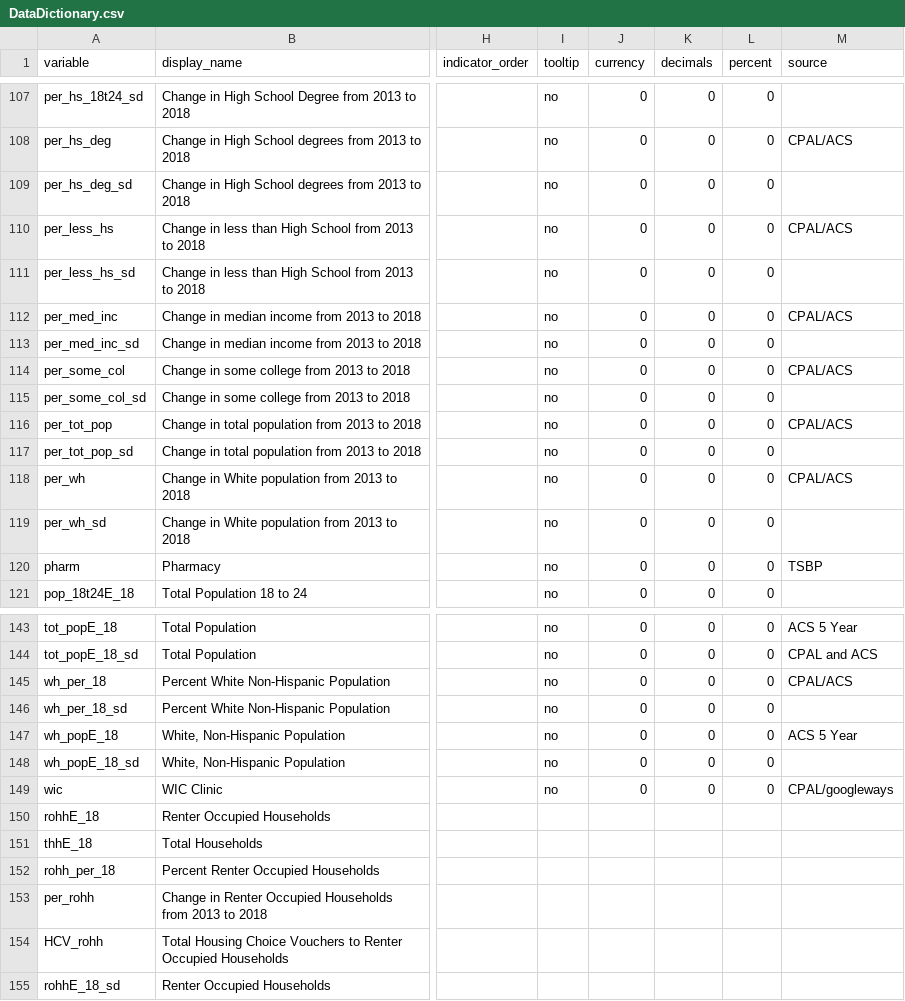
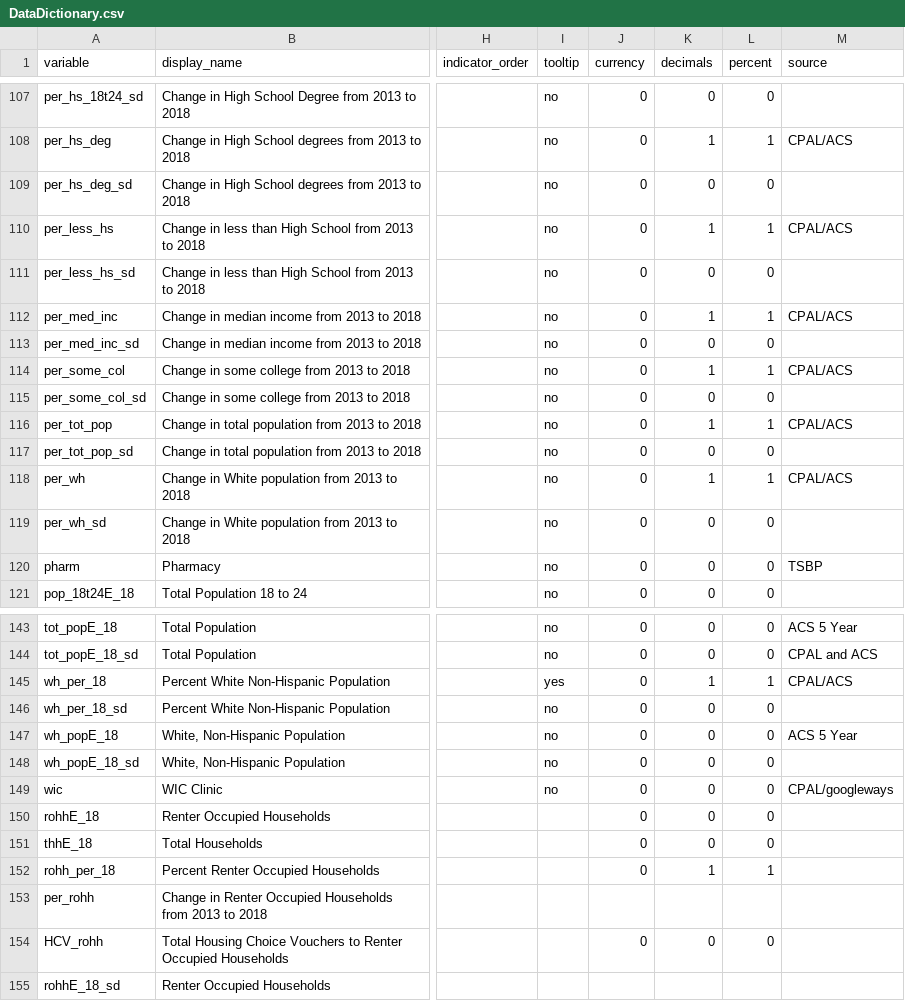
Before and after one commit to childpovertyactionlab/Social-Mobility, a CSV file: DataDictionary.csv, drawn as a sheet; only a part is shown, gaps mark what is left out; the diff covers the shown part only; the diff names each change by its address in the sheet, - before the commit and + after, or states it on an @@ line.

```diff
--- a/DataDictionary.csv
+++ b/DataDictionary.csv
-K108 (decimals): 0
+K108 (decimals): 1
-L108 (percent): 0
+L108 (percent): 1
-K110 (decimals): 0
+K110 (decimals): 1
-L110 (percent): 0
+L110 (percent): 1
-K112 (decimals): 0
+K112 (decimals): 1
-L112 (percent): 0
+L112 (percent): 1
-K114 (decimals): 0
+K114 (decimals): 1
-L114 (percent): 0
+L114 (percent): 1
-K116 (decimals): 0
+K116 (decimals): 1
-L116 (percent): 0
+L116 (percent): 1
-K118 (decimals): 0
+K118 (decimals): 1
-L118 (percent): 0
+L118 (percent): 1
-I145 (tooltip): no
+I145 (tooltip): yes
-K145 (decimals): 0
+K145 (decimals): 1
-L145 (percent): 0
+L145 (percent): 1
-J150:J152 (currency): (empty)
+J150:J152 (currency): 0
-K150:K151 (decimals): (empty)
+K150:K151 (decimals): 0
-L150:L151 (percent): (empty)
+L150:L151 (percent): 0
-K152 (decimals): (empty)
+K152 (decimals): 1
-L152 (percent): (empty)
+L152 (percent): 1
-J154 (currency): (empty)
+J154 (currency): 0
-K154 (decimals): (empty)
+K154 (decimals): 0
-L154 (percent): (empty)
+L154 (percent): 0
```
Also changed, not shown: 52 edited cells elsewhere in this file.
